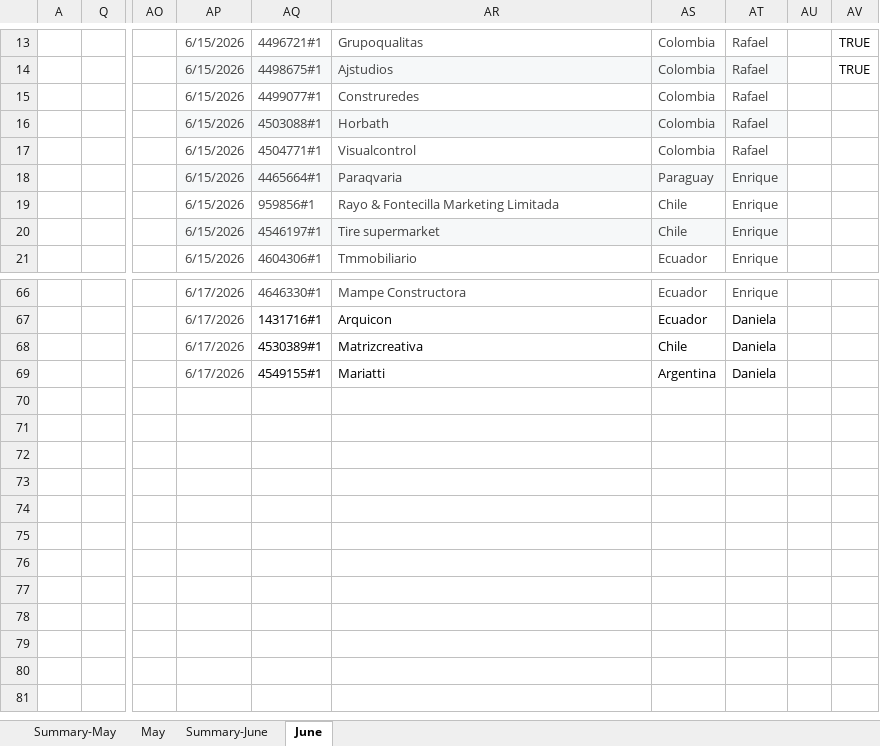
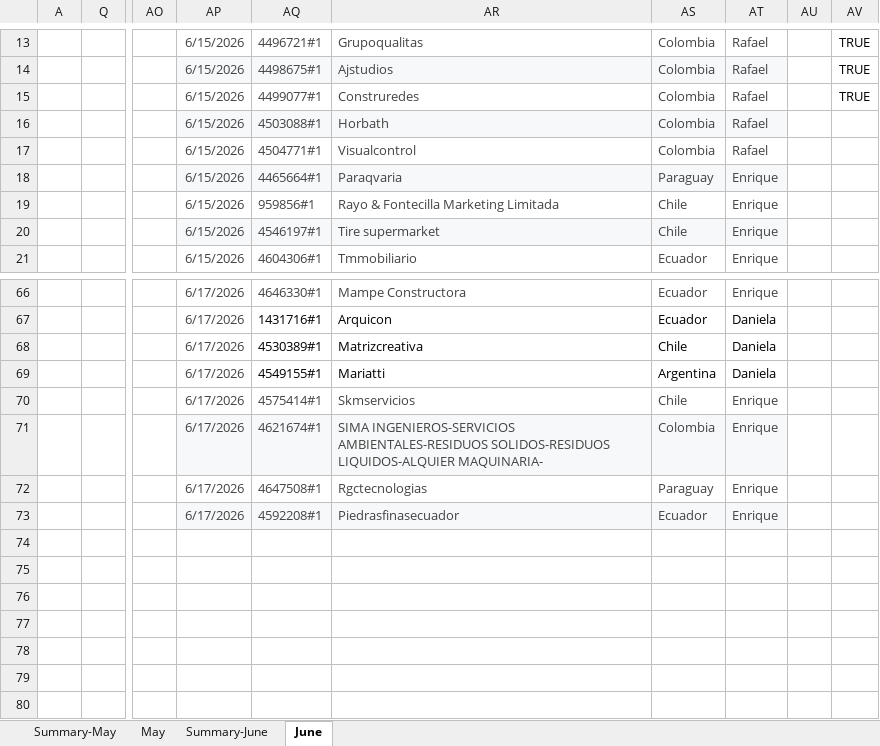
Before and after one commit to Jesus-Ameneiro/latam-dashboard, an Excel workbook: data/LATAM_Internal_Case_Revision.xlsx, sheet June, drawn as a sheet; only a part is shown, gaps mark what is left out; the shorter side is filled out with more unchanged rows; values as stored, in another font and other column widths than the file's, no borders; charts and pictures and conditional formats and table styles not drawn; the diff names each change by its address in the sheet, - before the commit and + after, or states it on an @@ line.

Commit message:
Auto-upload: LATAM Case Revision xlsx [2026-06-18 11:34]

```diff
--- a/data/LATAM_Internal_Case_Revision.xlsx (sheet June)
+++ b/data/LATAM_Internal_Case_Revision.xlsx (sheet June)
-AV15: (empty)
+AV15: TRUE
-AP70:AP73: (empty)
+AP70:AP73: 6/17/2026
-AQ70: (empty)
+AQ70: 4575414#1
-AR70: (empty)
+AR70: Skmservicios
-AS70: (empty)
+AS70: Chile
-AT70:AT73: (empty)
+AT70:AT73: Enrique
-AP71:AT71 fill: none
+AP71:AT71 fill: #F6F8F9
-AQ71: (empty)
+AQ71: 4621674#1
-AR71: (empty)
+AR71: SIMA INGENIEROS-SERVICIOS AMBIENTALES-RESIDUOS SOLIDOS-RESIDUOS LIQUIDOS-ALQUIER MAQUINARIA-
-AS71: (empty)
+AS71: Colombia
-AQ72: (empty)
+AQ72: 4647508#1
-AR72: (empty)
+AR72: Rgctecnologias
-AS72: (empty)
+AS72: Paraguay
-AP73:AT73 fill: none
+AP73:AT73 fill: #F6F8F9
-AQ73: (empty)
+AQ73: 4592208#1
-AR73: (empty)
+AR73: Piedrasfinasecuador
-AS73: (empty)
+AS73: Ecuador
```
Also changed, not shown: sheet Summary-June.
